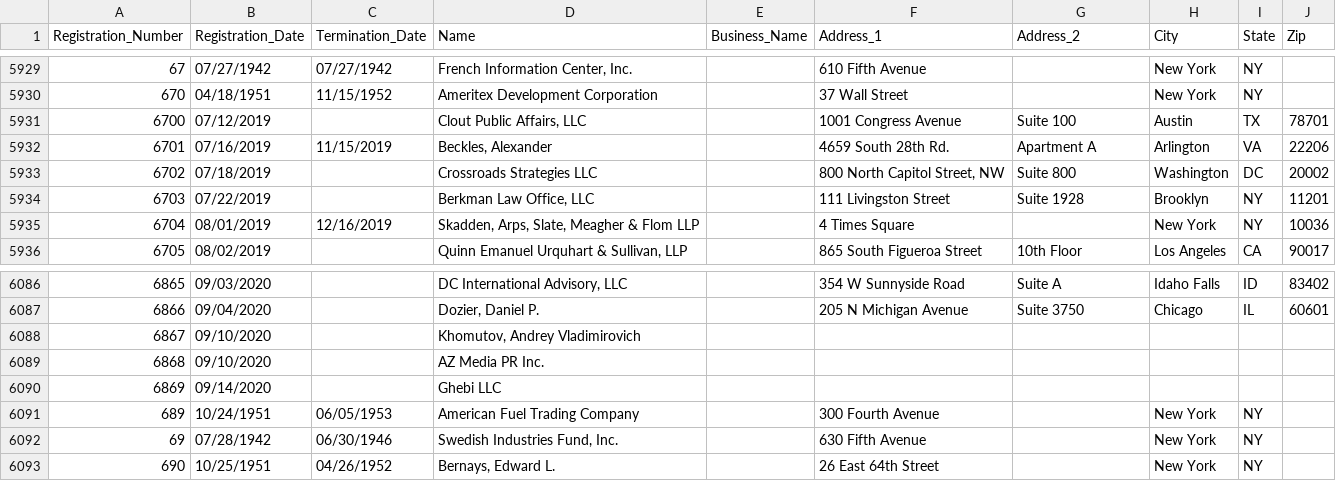
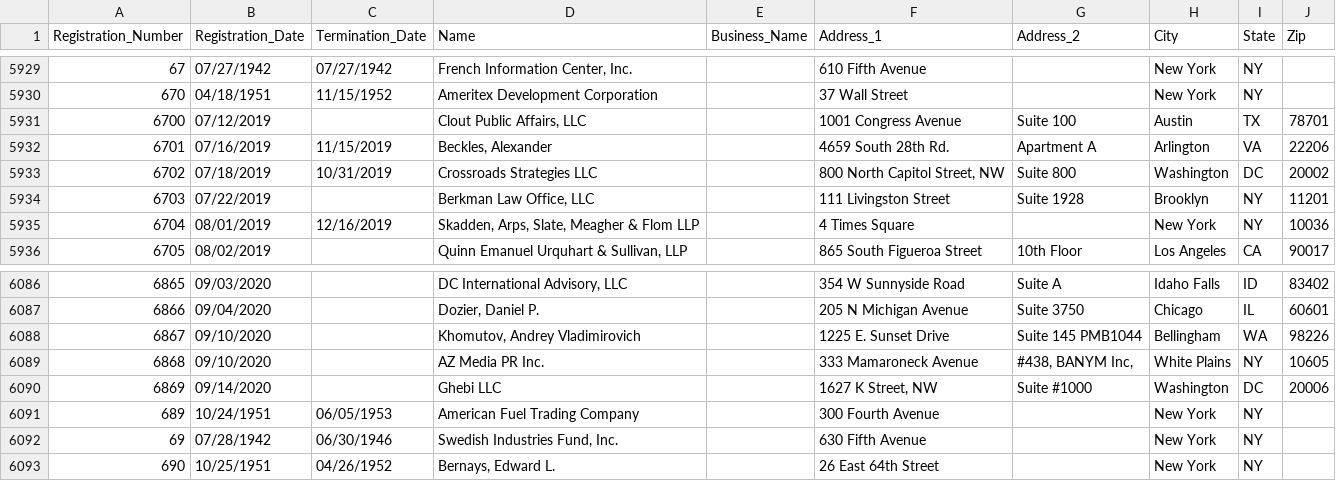
Before and after one commit to simonw/fara-history, a CSV file: FARA_All_Registrants.csv, drawn as a sheet; only a part is shown, gaps mark what is left out.

Commit message:
4 rows changed
  Registration_Number: 6702
    Termination_Date: "" => "10/31/2019"

  Registration_Number: 6867
    Address_1: "" => "1225 E. Sunset Drive"
    Address_2: "" => "Suite 145 PMB1044"
    City: "" => "Bellingham"
    State: "" => "WA"
    Zip: "" => "98226"

  Registration_Number: 6868
    Address_1: "" => "333 Mamaroneck Avenue"
    Address_2: "" => " #438, BANYM Inc,"
    City: "" => "White Plains"
    State: "" => "NY"
    Zip: "" => "10605"

  Registration_Number: 6869
    Address_1: "" => "1627 K Street, NW"
    Address_2: "" => "Suite #1000"
    City: "" => "Washington"
    State: "" => "DC"
    Zip: "" => "20006"

[skip ci]

```diff
--- a/FARA_All_Registrants.csv
+++ b/FARA_All_Registrants.csv
@@ -5932,3 +5932,3 @@
 "6701","07/16/2019","11/15/2019","Beckles, Alexander","","4659 South 28th Rd.","Apartment A","Arlington","VA","22206"
-"6702","07/18/2019","","Crossroads Strategies LLC","","800 North Capitol Street, NW","Suite 800","Washington","DC","20002"
+"6702","07/18/2019","10/31/2019","Crossroads Strategies LLC","","800 North Capitol Street, NW","Suite 800","Washington","DC","20002"
 "6703","07/22/2019","","Berkman Law Office, LLC","","111 Livingston Street","Suite 1928","Brooklyn","NY","11201"
@@ -6087,5 +6087,5 @@
 "6866","09/04/2020","","Dozier, Daniel P.","","205 N Michigan Avenue","Suite 3750","Chicago","IL","60601"
-"6867","09/10/2020","","Khomutov, Andrey Vladimirovich","","","","","",""
-"6868","09/10/2020","","AZ Media PR Inc.","","","","","",""
-"6869","09/14/2020","","Ghebi LLC","","","","","",""
+"6867","09/10/2020","","Khomutov, Andrey Vladimirovich","","1225 E. Sunset Drive","Suite 145 PMB1044","Bellingham","WA","98226"
+"6868","09/10/2020","","AZ Media PR Inc.","","333 Mamaroneck Avenue"," #438, BANYM Inc,","White Plains","NY","10605"
+"6869","09/14/2020","","Ghebi LLC","","1627 K Street, NW","Suite #1000","Washington","DC","20006"
 "689","10/24/1951","06/05/1953","American Fuel Trading Company","","300 Fourth Avenue","","New York","NY",""
```
